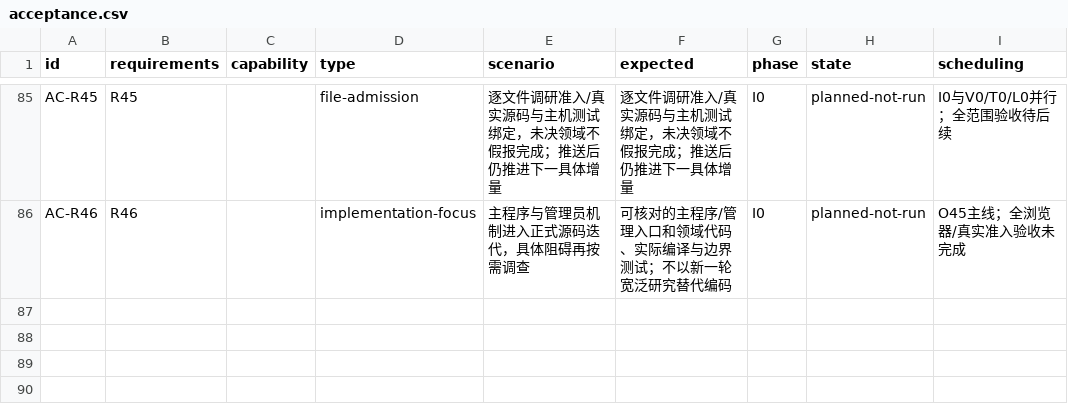
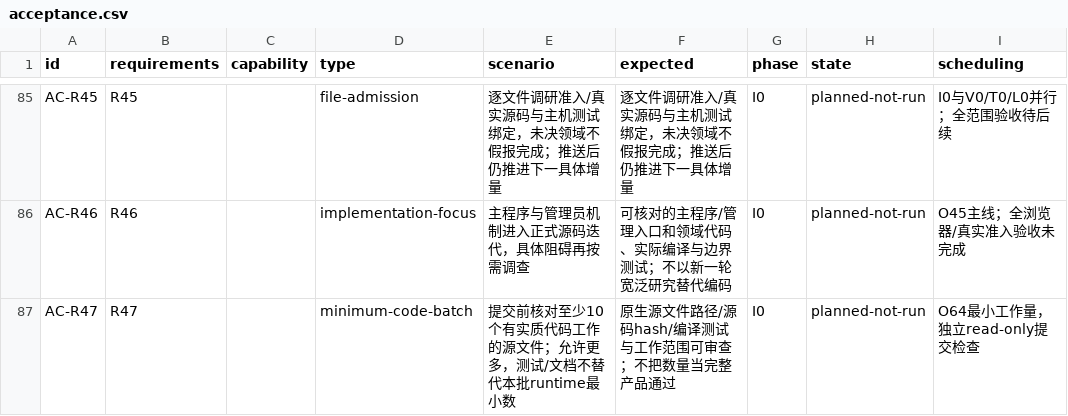
Before and after one commit to 13513208952/ReBrowser, a CSV file: planning/geckoview-v2/matrices/acceptance.csv, drawn as a sheet; only a part is shown, gaps mark what is left out.

Commit message:
Implement native browser window batch across ten runtime code files

```diff
--- a/planning/geckoview-v2/matrices/acceptance.csv
+++ b/planning/geckoview-v2/matrices/acceptance.csv
@@ -86 +86,2 @@ AC-R45,R45,,file-admission,逐文件调研准入/真实源码与主机测试绑
 AC-R46,R46,,implementation-focus,主程序与管理员机制进入正式源码迭代，具体阻碍再按需调查,可核对的主程序/管理入口和领域代码、实际编译与边界测试；不以新一轮宽泛研究替代编码,I0,planned-not-run,O45主线；全浏览器/真实准入验收未完成
+AC-R47,R47,,minimum-code-batch,提交前核对至少10个有实质代码工作的源文件；允许更多，测试/文档不替代本批runtime最小数,原生源文件路径/源码hash/编译测试与工作范围可审查；不把数量当完整产品通过,I0,planned-not-run,O64最小工作量，独立read-only提交检查
```
Also changed, not shown: 34 other files.
